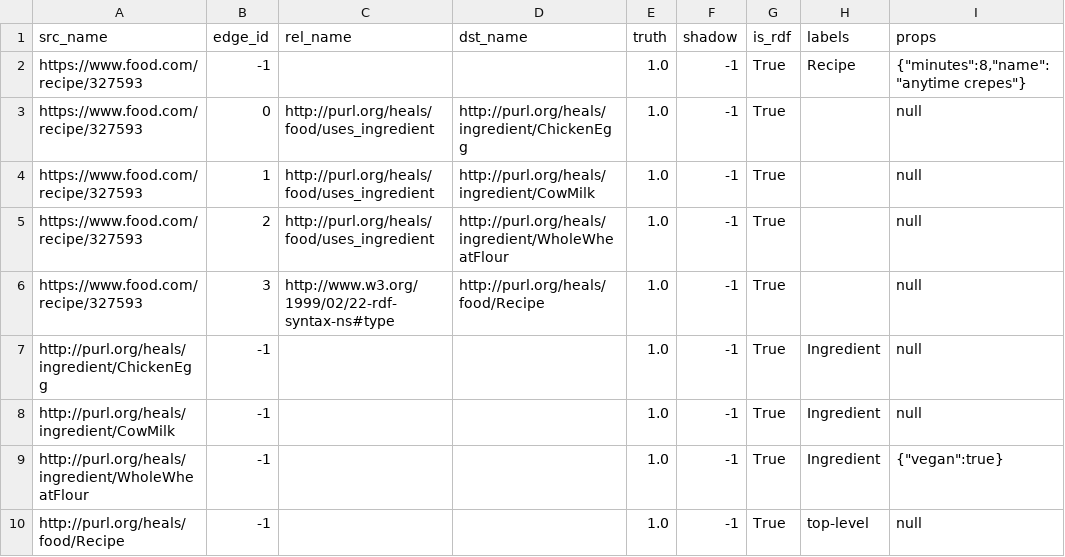
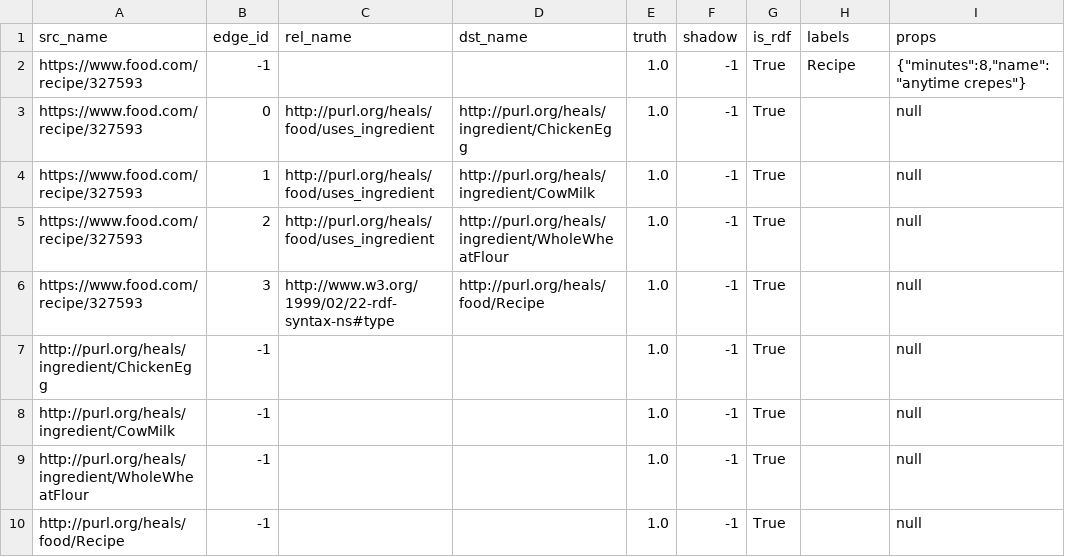
Before and after one commit to DerwenAI/pynock, a CSV file: dat/tiny.csv, drawn as a sheet.

```diff
--- a/dat/tiny.csv
+++ b/dat/tiny.csv
@@ -6,5 +6,5 @@ https://www.food.com/recipe/327593,2,http://purl.org/heals/food/uses_ingredient,
 https://www.food.com/recipe/327593,3,http://www.w3.org/1999/02/22-rdf-syntax-ns#type,http://purl.org/heals/food/Recipe,1.0,-1,True,,null
-http://purl.org/heals/ingredient/ChickenEgg,-1,,,1.0,-1,True,Ingredient,null
-http://purl.org/heals/ingredient/CowMilk,-1,,,1.0,-1,True,Ingredient,null
-http://purl.org/heals/ingredient/WholeWheatFlour,-1,,,1.0,-1,True,Ingredient,"{""vegan"":true}"
-http://purl.org/heals/food/Recipe,-1,,,1.0,-1,True,top-level,null
+http://purl.org/heals/ingredient/ChickenEgg,-1,,,1.0,-1,True,,null
+http://purl.org/heals/ingredient/CowMilk,-1,,,1.0,-1,True,,null
+http://purl.org/heals/ingredient/WholeWheatFlour,-1,,,1.0,-1,True,,null
+http://purl.org/heals/food/Recipe,-1,,,1.0,-1,True,,null
```
Also changed, not shown: 4 other files.
